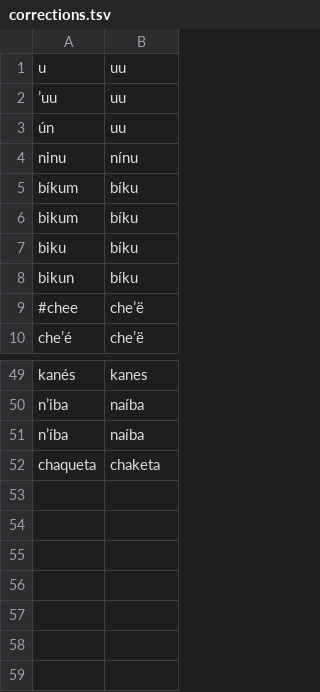
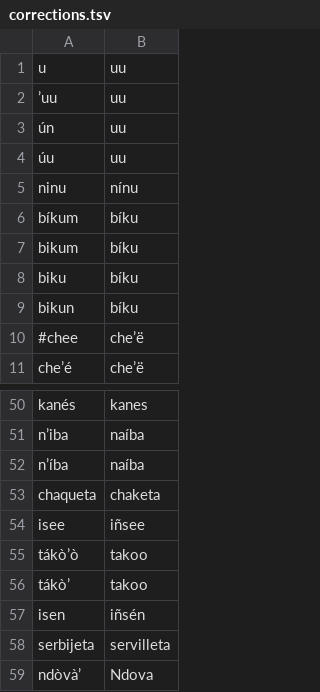
Before and after one commit to apertium/apertium-cux, a TSV file: corpora/tagger/corrections.tsv, drawn as a sheet; only a part is shown, gaps mark what is left out; the diff names each change by its address in the sheet, - before the commit and + after, or states it on an @@ line.

```diff
--- a/corpora/tagger/corrections.tsv
+++ b/corpora/tagger/corrections.tsv
+row 4: úu | uu
+row 54: isee | iñsee
+row 55: tákòʼò | takoo
+row 56: tákòʼ | takoo
+row 57: isen | iñsén
+row 58: serbijeta | servilleta
+row 59: ndòvàʼ | Ndova
```
Also changed, not shown: corpora/tagger/lexicon.tsv, 4 other files.
